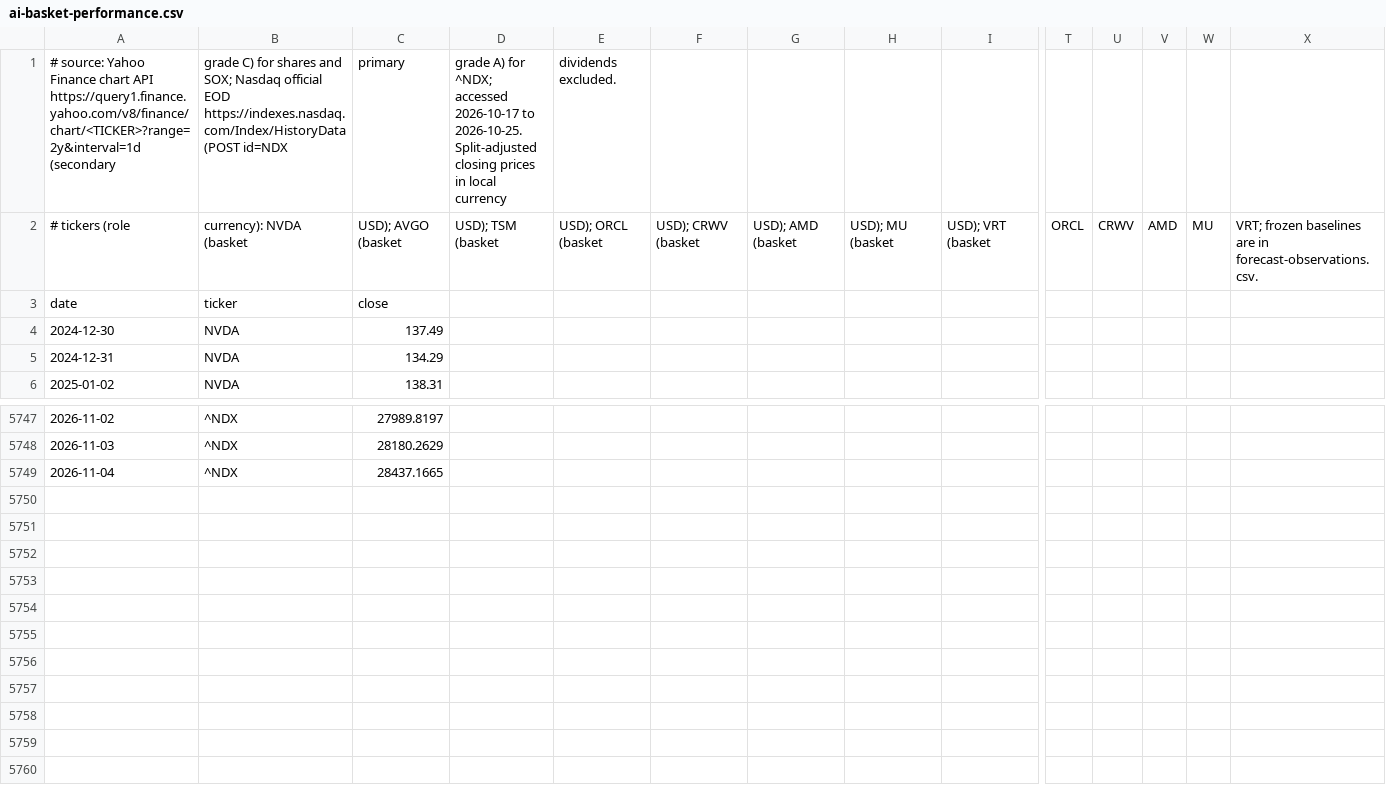
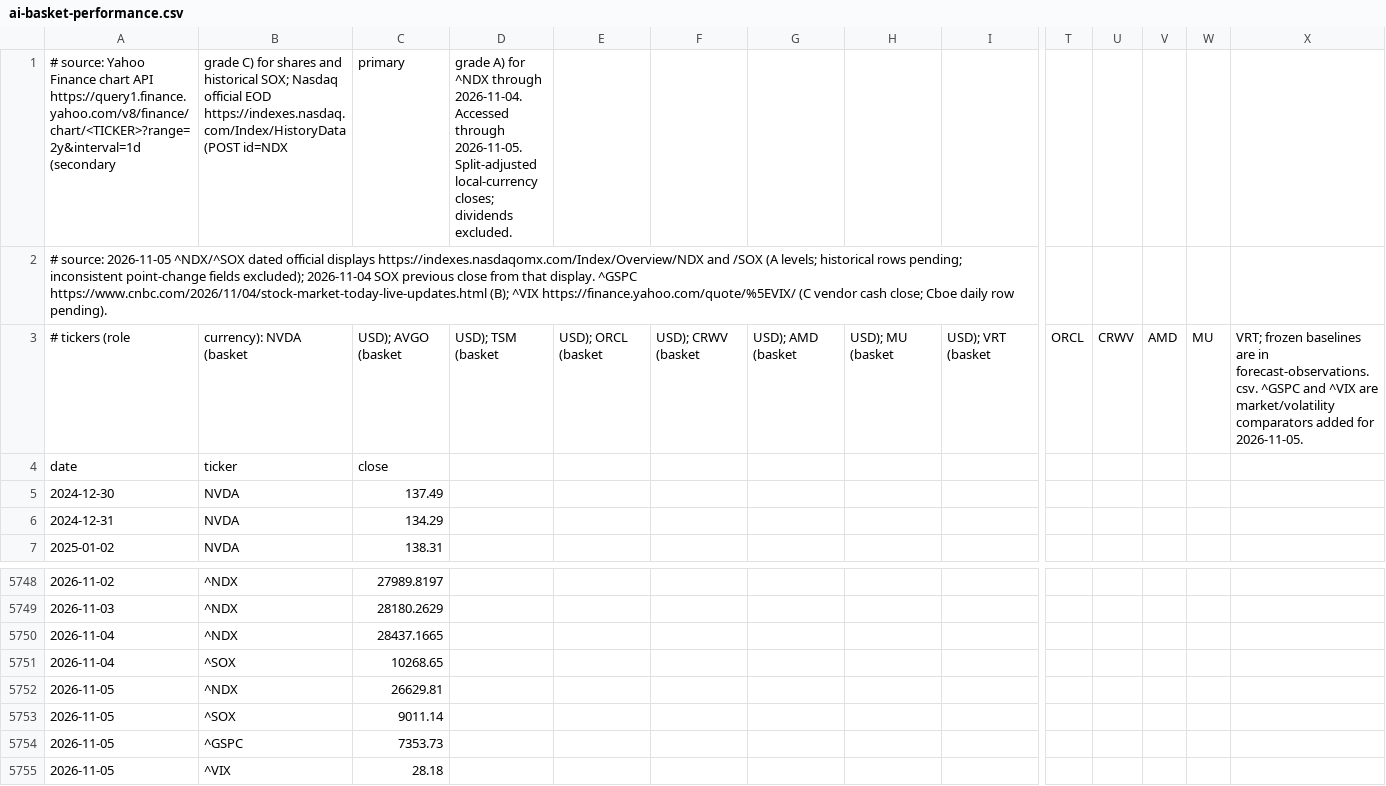
Before and after one commit to marcinbogdanski/bubble-not-bubble, a CSV file: data/ai-basket-performance.csv, drawn as a sheet; only a part is shown, gaps mark what is left out; addresses are those after the commit; rows hold the shown columns only; the diff names each change by its address in the sheet, - before the commit and + after, or states it on an @@ line.

```diff
--- a/data/ai-basket-performance.csv
+++ b/data/ai-basket-performance.csv
-B1: …shares and SOX; Nasdaq…
+B1: …shares and historical SOX; Nasdaq…
-D1: …A) for ^NDX; accessed 2026-10-17 to 2026-10-25. Split-adjusted closing prices in local currency
+D1: …A) for ^NDX through 2026-11-04. Accessed through 2026-11-05. Split-adjusted local-currency closes; dividends excluded.
-E1: dividends excluded.
+E1: (empty)
+row 2: # source: 2026-11-05 ^NDX/^SOX dated official displays https://indexes.nasdaqomx.com/Index/Overview/NDX and /SOX (A levels; historical rows pending; inconsistent point-change fields excluded); 2026-11-04 SOX previous close from that display. ^GSPC https://www.cnbc.com/2026/11/04/stock-market-today-live-updates.html (B); ^VIX https://finance.yahoo.com/quote/%5EVIX/ (C vendor cash close; Cboe daily row pending).
-X3: …in forecast-observations.csv.
+X3: …in forecast-observations.csv. ^GSPC and ^VIX are market/volatility comparators added for 2026-11-05.
+row 5751: 2026-11-04 | ^SOX | 10268.65
+row 5752: 2026-11-05 | ^NDX | 26629.81
+row 5753: 2026-11-05 | ^SOX | 9011.14
+row 5754: 2026-11-05 | ^GSPC | 7353.73
+row 5755: 2026-11-05 | ^VIX | 28.18
```
Also changed, not shown: data/macro-rates-inflation.csv, data/neoclouds-other-debt-contracted.csv, 11 other files.
